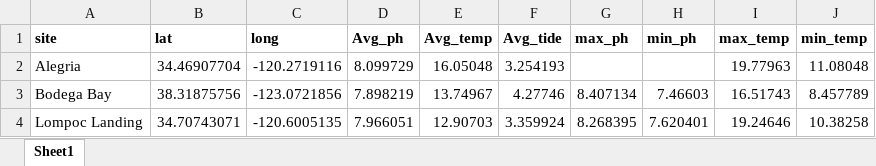
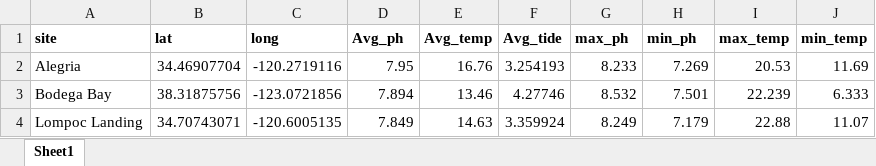
Before and after one commit to dorisliu1104/Outreach-Fall-ShinyApp, an Excel workbook: data/site gps.xlsx, sheet Sheet1, drawn as a sheet; values as stored, in another font and other column widths than the file's, no borders; the diff names each change by its address in the sheet, - before the commit and + after, or states it on an @@ line.

Commit message:
compare tab and site gps file  fixed

```diff
--- a/data/site gps.xlsx (sheet Sheet1)
+++ b/data/site gps.xlsx (sheet Sheet1)
-D2 (Avg_ph): 8.099729
+D2 (Avg_ph): 7.95
-E2 (Avg_temp): 16.05048
+E2 (Avg_temp): 16.76
-G2 (max_ph): (empty)
+G2 (max_ph): 8.233
-H2 (min_ph): (empty)
+H2 (min_ph): 7.269
-I2 (max_temp): 19.77963
+I2 (max_temp): 20.53
-J2 (min_temp): 11.08048
+J2 (min_temp): 11.69
-D3 (Avg_ph): 7.898219
+D3 (Avg_ph): 7.894
-E3 (Avg_temp): 13.74967
+E3 (Avg_temp): 13.46
-G3 (max_ph): 8.407134
+G3 (max_ph): 8.532
-H3 (min_ph): 7.46603
+H3 (min_ph): 7.501
-I3 (max_temp): 16.51743
+I3 (max_temp): 22.239
-J3 (min_temp): 8.457789
+J3 (min_temp): 6.333
-D4 (Avg_ph): 7.966051
+D4 (Avg_ph): 7.849
-E4 (Avg_temp): 12.90703
+E4 (Avg_temp): 14.63
-G4 (max_ph): 8.268395
+G4 (max_ph): 8.249
-H4 (min_ph): 7.620401
+H4 (min_ph): 7.179
-I4 (max_temp): 19.24646
+I4 (max_temp): 22.88
-J4 (min_temp): 10.38258
+J4 (min_temp): 11.07
```
Also changed, not shown: 2 other files.
